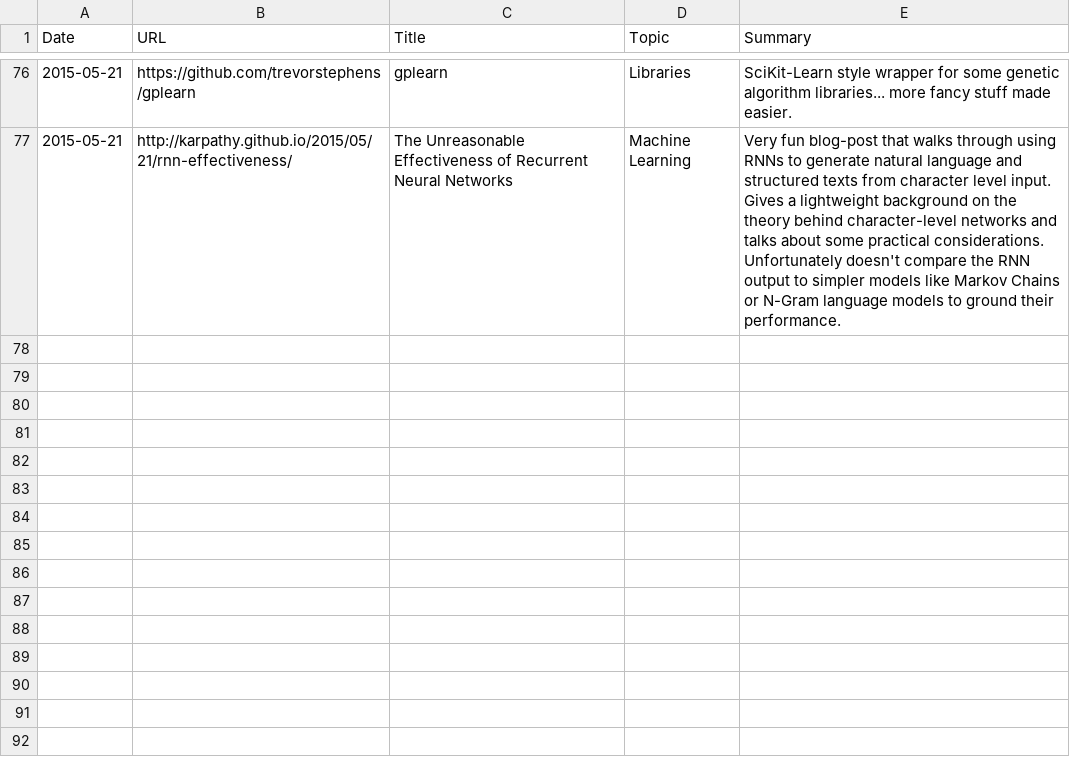
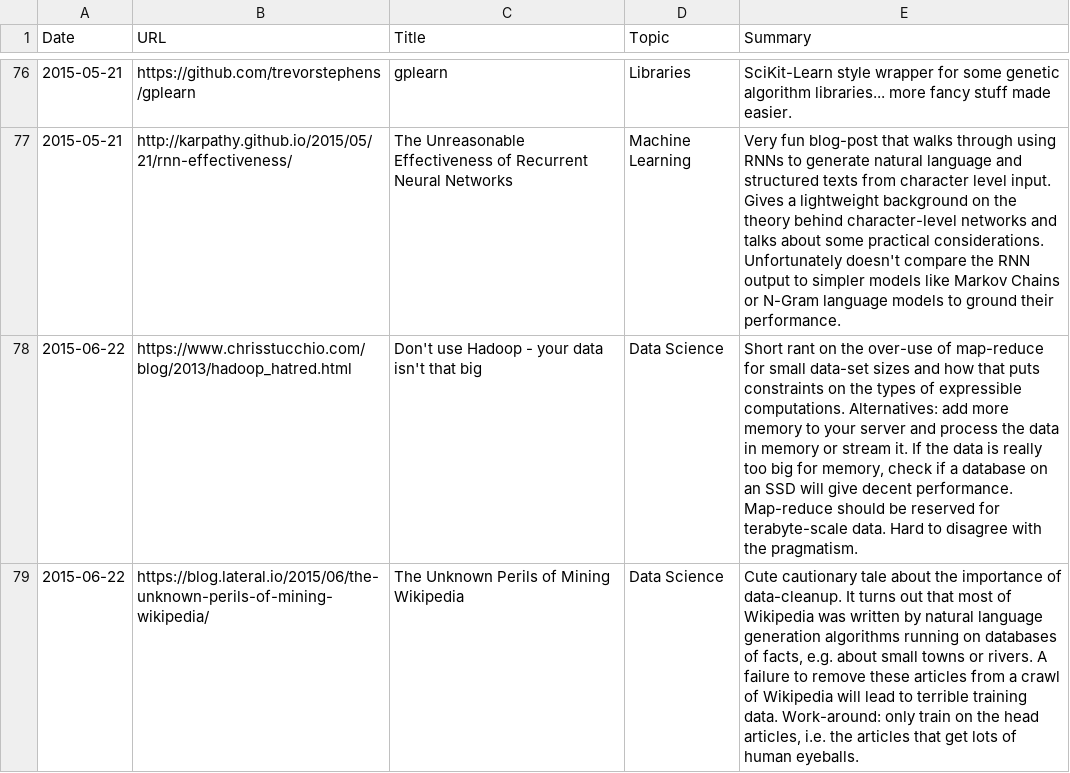
Before and after one commit to c-w/readings, a TSV file: data/articles.tsv, drawn as a sheet; only a part is shown, gaps mark what is left out; the diff names each change by its address in the sheet, - before the commit and + after, or states it on an @@ line.

Commit message:
[AutoCommit] Readings for Mon, Jun 22 2015

```diff
--- a/data/articles.tsv
+++ b/data/articles.tsv
+row 78: 2015-06-22 | https://www.chrisstucchio.com/blog/2013/hadoop_hatred.html | Don't use Hadoop - your data isn't that big | Data Science | Short rant on the over-use of map-reduce for small data-set sizes and how that puts constraints on the types of expressible computations. Alternatives: add more memory to your server and process the data in memory or stream it. If the data is really too big for memory, check if a database on an SSD will give decent performance. Map-reduce should be reserved for terabyte-scale data. Hard to disagree with the pragmatism.
+row 79: 2015-06-22 | https://blog.lateral.io/2015/06/the-unknown-perils-of-mining-wikipedia/ | The Unknown Perils of Mining Wikipedia | Data Science | Cute cautionary tale about the importance of data-cleanup. It turns out that most of Wikipedia was written by natural language generation algorithms running on databases of facts, e.g. about small towns or rivers. A failure to remove these articles from a crawl of Wikipedia will lead to terrible training data. Work-around: only train on the head articles, i.e. the articles that get lots of human eyeballs.
```
